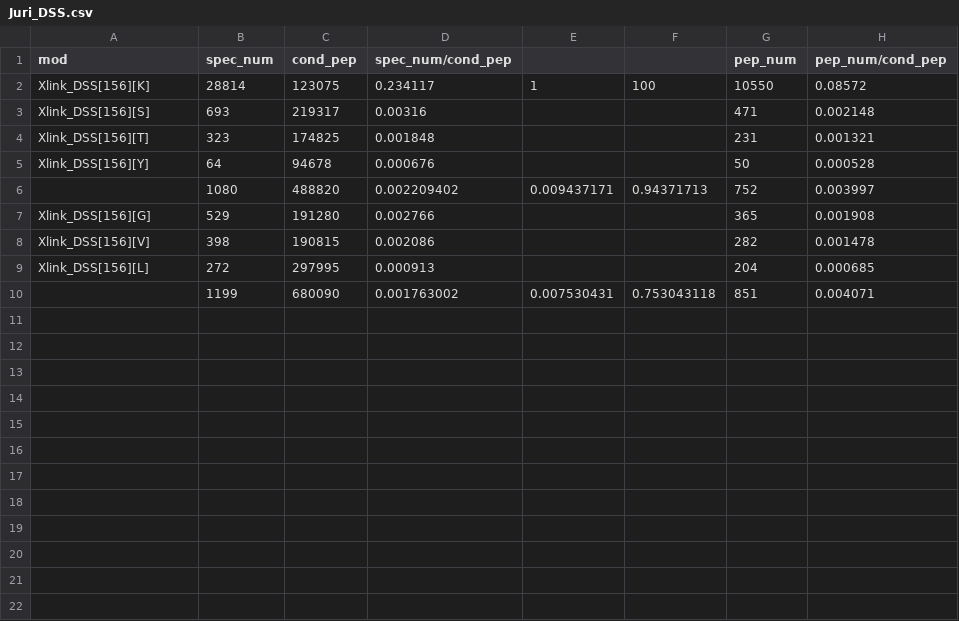
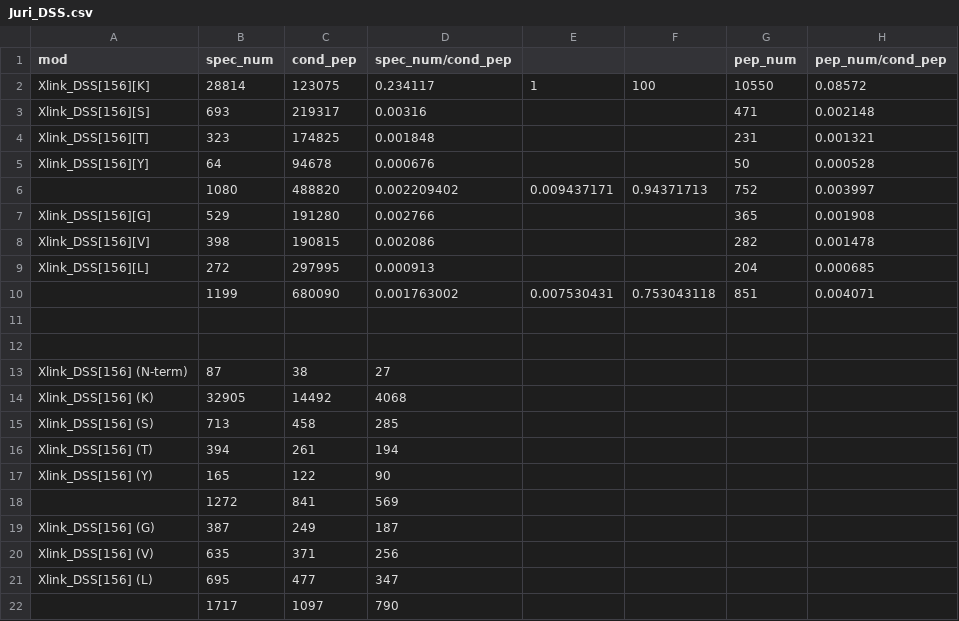
Before and after one commit to daheitu/pFind_data_post_analysis.github.io, a CSV file: pFind_result/Juri_DSS.csv, drawn as a sheet; the diff names each change by its address in the sheet, - before the commit and + after, or states it on an @@ line.

```diff
--- a/pFind_result/Juri_DSS.csv
+++ b/pFind_result/Juri_DSS.csv
+row 11: (empty)
+row 12: (empty)
+row 13: Xlink_DSS[156] (N-term) | 87 | 38 | 27
+row 14: Xlink_DSS[156] (K) | 32905 | 14492 | 4068
+row 15: Xlink_DSS[156] (S) | 713 | 458 | 285
+row 16: Xlink_DSS[156] (T) | 394 | 261 | 194
+row 17: Xlink_DSS[156] (Y) | 165 | 122 | 90
+row 18:  | 1272 | 841 | 569
+row 19: Xlink_DSS[156] (G) | 387 | 249 | 187
+row 20: Xlink_DSS[156] (V) | 635 | 371 | 256
+row 21: Xlink_DSS[156] (L) | 695 | 477 | 347
+row 22:  | 1717 | 1097 | 790
```
Also changed, not shown: pFind_result/leiker_KSTYGVL.csv, 12 other files.
